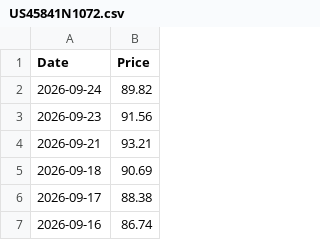
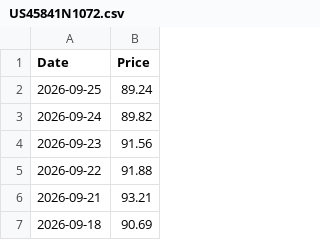
Before and after one commit to T1m-V/portfolio-data, a CSV file: prices/US45841N1072.csv, drawn as a sheet; only a part is shown; the shorter side is filled out with more unchanged rows; the diff names each change by its address in the sheet, - before the commit and + after, or states it on an @@ line.

Commit message:
Price Robot: 2026-09-26 12:08

```diff
--- a/prices/US45841N1072.csv
+++ b/prices/US45841N1072.csv
+row 2: 2026-09-25 | 89.24
+row 5: 2026-09-22 | 91.88
```
Also changed, not shown: prices/AVAX.csv, prices/BTC.csv, 32 other files.
